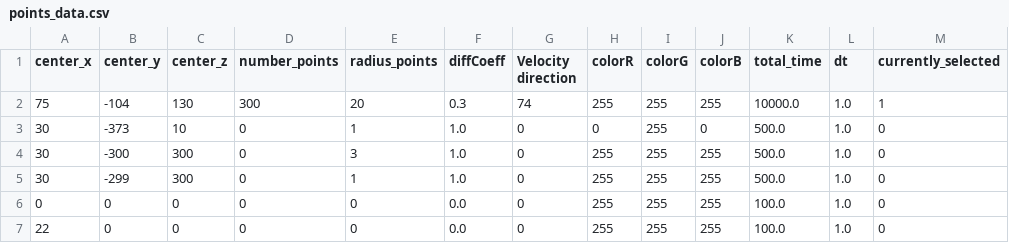
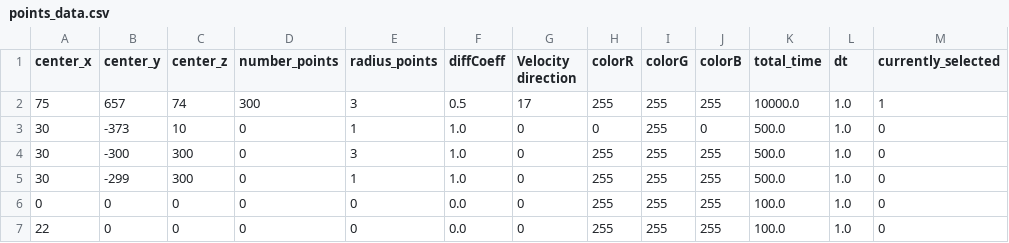
Before and after one commit to Jupihawx/particle_generation, a CSV file: points_data.csv, drawn as a sheet; only a part is shown; the diff names each change by its address in the sheet, - before the commit and + after, or states it on an @@ line.

```diff
--- a/points_data.csv
+++ b/points_data.csv
-B2 (center_y): -104
+B2 (center_y): 657
-C2 (center_z): 130
+C2 (center_z): 74
-E2 (radius_points): 20
+E2 (radius_points): 3
-F2 (diffCoeff): 0.3
+F2 (diffCoeff): 0.5
-G2 (Velocity direction): 74
+G2 (Velocity direction): 17
```
Also changed, not shown: 7 other files.
